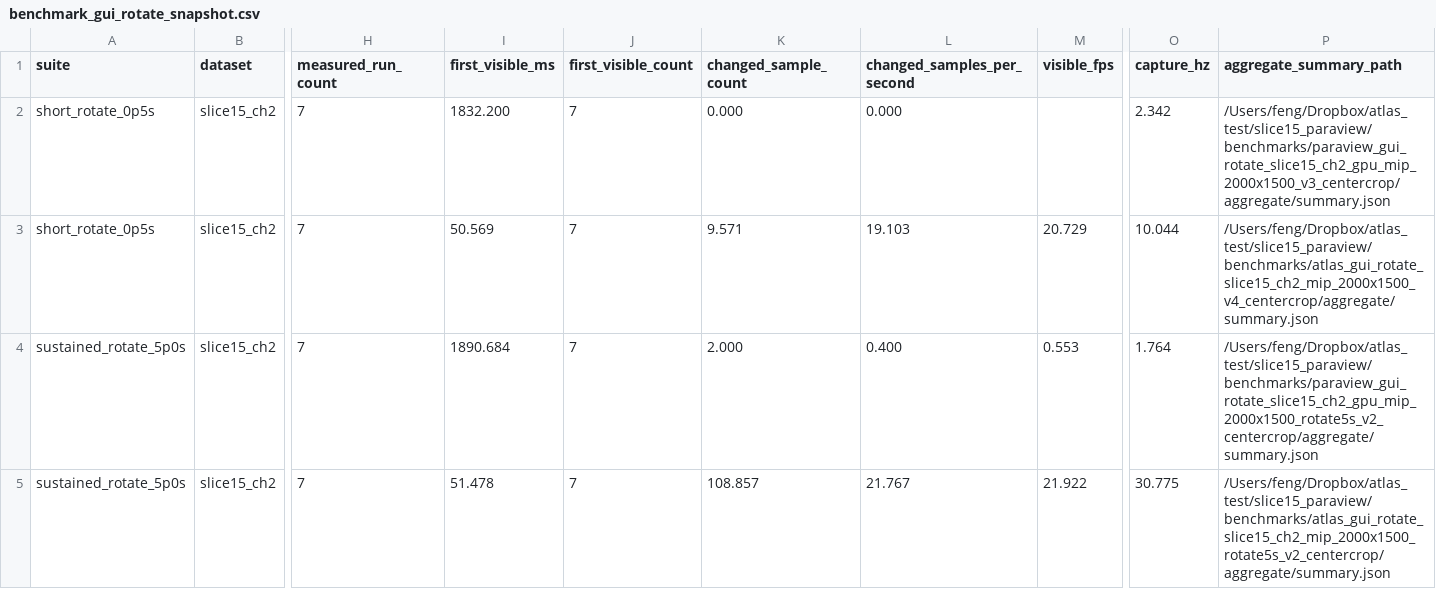
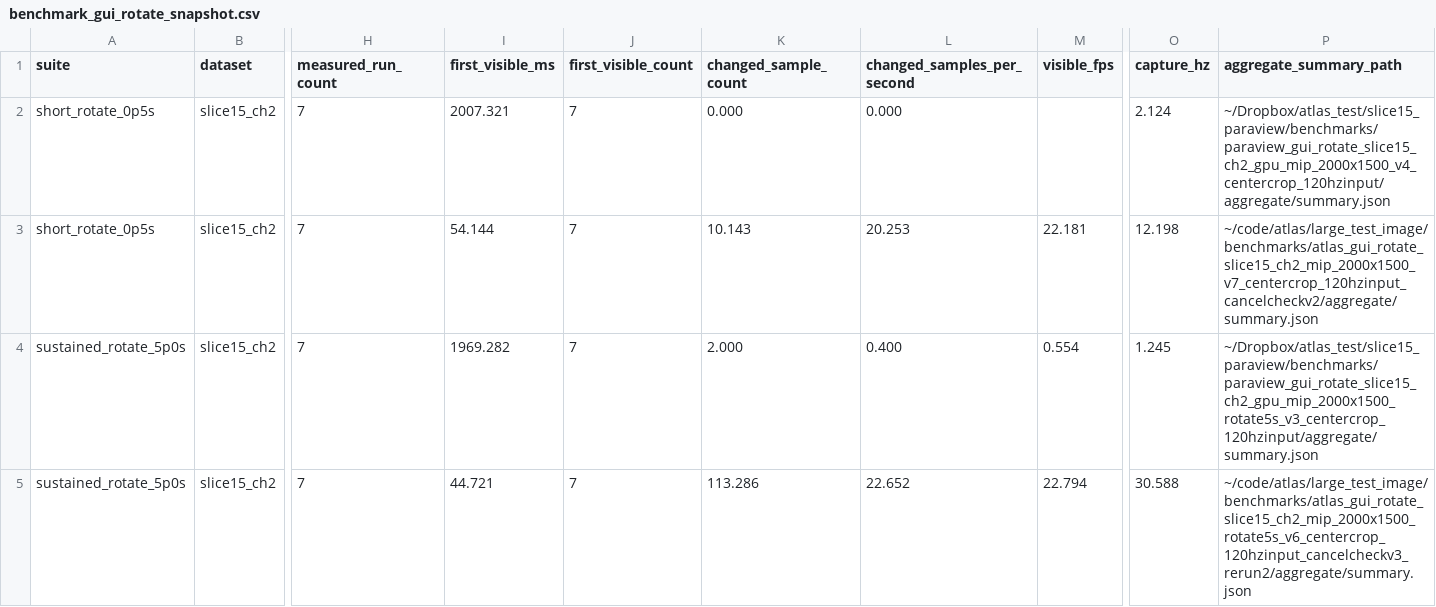
Before and after one commit to feng-lab/atlas, a CSV file: util/benchmark/benchmark_gui_rotate_snapshot.csv, drawn as a sheet; only a part is shown, gaps mark what is left out; the diff names each change by its address in the sheet, - before the commit and + after, or states it on an @@ line.

```diff
--- a/util/benchmark/benchmark_gui_rotate_snapshot.csv
+++ b/util/benchmark/benchmark_gui_rotate_snapshot.csv
-I2 (first_visible_ms): 1832.200
+I2 (first_visible_ms): 2007.321
-O2 (capture_hz): 2.342
+O2 (capture_hz): 2.124
-P2 (aggregate_summary_path): /Users/feng/Dropbox/atlas_test/slice15_paraview/benchmarks/paraview_gui_rotate_slice15_ch2_gpu_mip_2000x1500_v3_centercrop/aggregate/summary.json
+P2 (aggregate_summary_path): ~/Dropbox/atlas_test/slice15_paraview/benchmarks/paraview_gui_rotate_slice15_ch2_gpu_mip_2000x1500_v4_centercrop_120hzinput/aggregate/summary.json
-I3 (first_visible_ms): 50.569
+I3 (first_visible_ms): 54.144
-K3 (changed_sample_count): 9.571
+K3 (changed_sample_count): 10.143
-L3 (changed_samples_per_second): 19.103
+L3 (changed_samples_per_second): 20.253
-M3 (visible_fps): 20.729
+M3 (visible_fps): 22.181
-O3 (capture_hz): 10.044
+O3 (capture_hz): 12.198
-P3 (aggregate_summary_path): /Users/feng/Dropbox/atlas_test/slice15_paraview/benchmarks/atlas_gui_rotate_slice15_ch2_mip_2000x1500_v4_centercrop/aggregate/summary.json
+P3 (aggregate_summary_path): ~/code/atlas/large_test_image/benchmarks/atlas_gui_rotate_slice15_ch2_mip_2000x1500_v7_centercrop_120hzinput_cancelcheckv2/aggregate/summary.json
-I4 (first_visible_ms): 1890.684
+I4 (first_visible_ms): 1969.282
-M4 (visible_fps): 0.553
+M4 (visible_fps): 0.554
-O4 (capture_hz): 1.764
+O4 (capture_hz): 1.245
-P4 (aggregate_summary_path): /Users/feng/Dropbox/atlas_test/slice15_paraview/benchmarks/paraview_gui_rotate_slice15_ch2_gpu_mip_2000x1500_rotate5s_v2_centercrop/aggregate/summary.json
+P4 (aggregate_summary_path): ~/Dropbox/atlas_test/slice15_paraview/benchmarks/paraview_gui_rotate_slice15_ch2_gpu_mip_2000x1500_rotate5s_v3_centercrop_120hzinput/aggregate/summary.json
-I5 (first_visible_ms): 51.478
+I5 (first_visible_ms): 44.721
-K5 (changed_sample_count): 108.857
+K5 (changed_sample_count): 113.286
-L5 (changed_samples_per_second): 21.767
+L5 (changed_samples_per_second): 22.652
-M5 (visible_fps): 21.922
+M5 (visible_fps): 22.794
-O5 (capture_hz): 30.775
+O5 (capture_hz): 30.588
-P5 (aggregate_summary_path): /Users/feng/Dropbox/atlas_test/slice15_paraview/benchmarks/atlas_gui_rotate_slice15_ch2_mip_2000x1500_rotate5s_v2_centercrop/aggregate/summary.json
+P5 (aggregate_summary_path): ~/code/atlas/large_test_image/benchmarks/atlas_gui_rotate_slice15_ch2_mip_2000x1500_rotate5s_v6_centercrop_120hzinput_cancelcheckv3_rerun2/aggregate/summary.json
```
Also changed, not shown: util/benchmark/benchmark_atlas_cross_dataset_snapshot.csv, util/benchmark/benchmark_cross_session_snapshot.csv, 34 other files.
